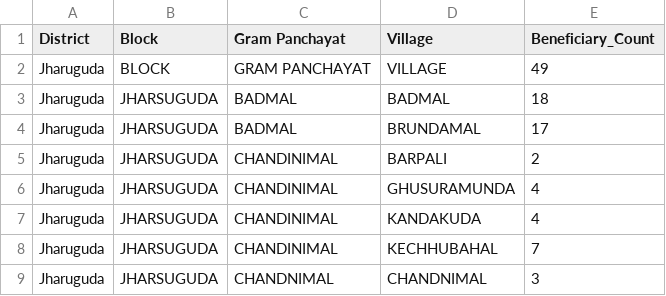
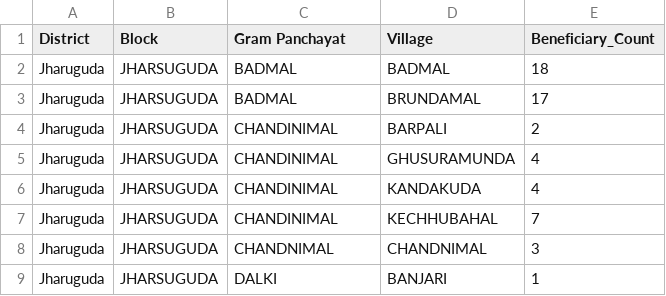
Before and after one commit to skismailkhan256-source/odisha-fra-monitoring-system, a CSV file: data/Cleaned/Jharuguda/Jharuguda_Village_Summary.csv, drawn as a sheet; only a part is shown; the shorter side is filled out with more unchanged rows.

```diff
--- a/data/Cleaned/Jharuguda/Jharuguda_Village_Summary.csv
+++ b/data/Cleaned/Jharuguda/Jharuguda_Village_Summary.csv
@@ -1,3 +1,2 @@
 District,Block,Gram Panchayat,Village,Beneficiary_Count
-Jharuguda,BLOCK,GRAM PANCHAYAT,VILLAGE,49
 Jharuguda,JHARSUGUDA,BADMAL,BADMAL,18
```
Also changed, not shown: data/Cleaned/Cuttackk/Cuttackk_Village_Summary.csv, data/Cleaned/Dhenkanal/Dhenkanal_Village_Summary.csv, 14 other files.
